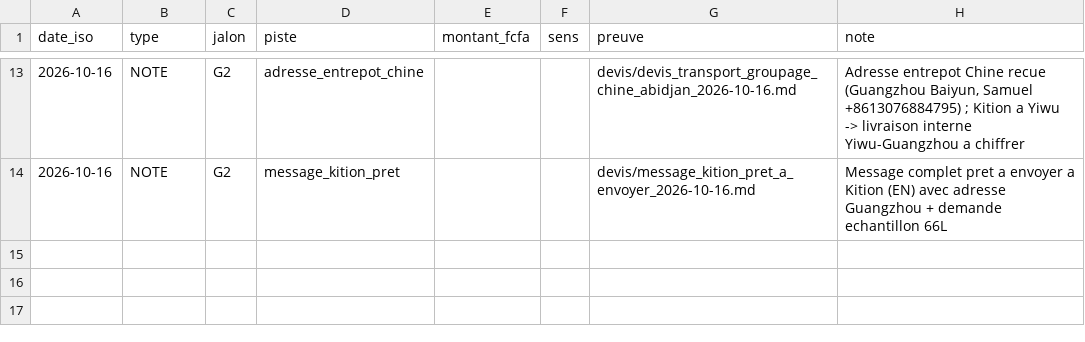
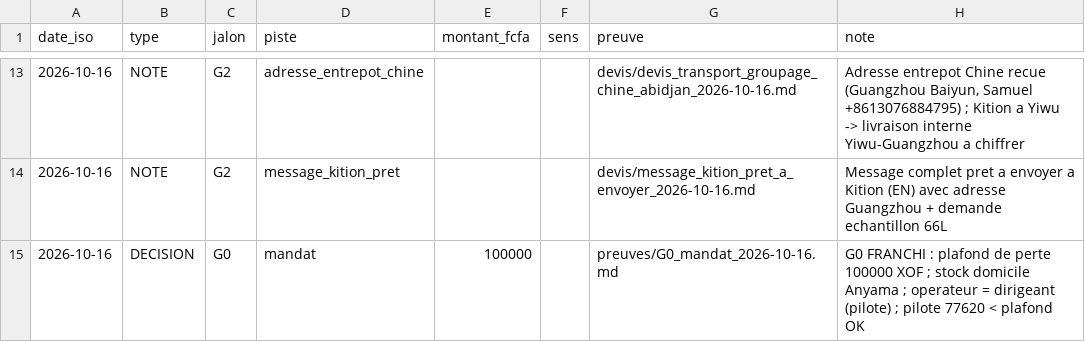
Before and after one commit to okomaleonce-commits/Apex-TSS, a CSV file: ORION_COMMERCE_ABIDJAN/registre/journal.csv, drawn as a sheet; only a part is shown, gaps mark what is left out; the diff names each change by its address in the sheet, - before the commit and + after, or states it on an @@ line.

```diff
--- a/ORION_COMMERCE_ABIDJAN/registre/journal.csv
+++ b/ORION_COMMERCE_ABIDJAN/registre/journal.csv
+row 15: 2026-10-16 | DECISION | G0 | mandat | 100000 |  | preuves/G0_mandat_2026-10-16.md | G0 FRANCHI : plafond de perte 100000 XOF ; stock domicile Anyama ; operateur = dirigeant (pilote) ; pilote 77620 < plafond OK
```
Also changed, not shown: 1 other file.
